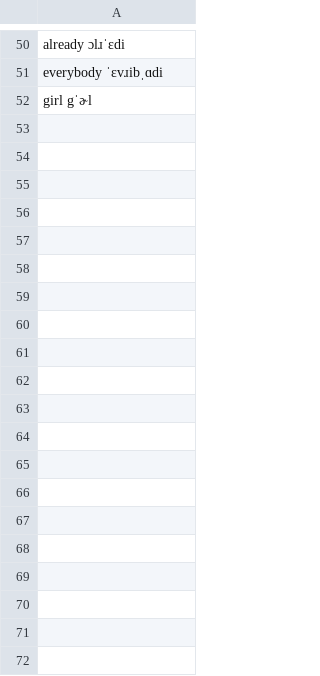
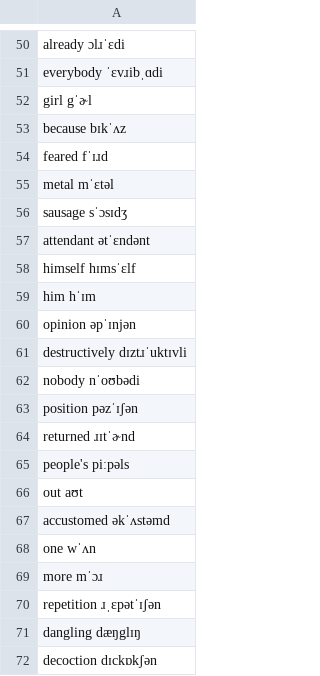
Before and after one commit to exaroth/narrative, a CSV file: dictionary/aux_dict.csv, drawn as a sheet; only a part is shown, gaps mark what is left out; the diff covers the shown part only.

Commit message:
Update aux dict

```diff
--- a/dictionary/aux_dict.csv
+++ b/dictionary/aux_dict.csv
@@ -52 +52,21 @@ everybody ˈɛvɹibˌɑdi
 girl gˈɚl
+because bɪkˈʌz
+feared fˈɪɹd
+metal mˈɛtəl
+sausage sˈɔsɪdʒ
+attendant ətˈɛndənt
+himself hɪmsˈɛlf
+him hˈɪm
+opinion əpˈɪnjən
+destructively dɪztɹˈuktɪvli
+nobody nˈoʊbədi
+position pəzˈɪʃən
+returned ɹɪtˈɚnd
+people's piːpəls
+out aʊt
+accustomed əkˈʌstəmd
+one wˈʌn
+more mˈɔɹ
+repetition ɹˌɛpətˈɪʃən
+dangling dæŋglɪŋ
+decoction dɪckɒkʃən
```
Also changed, not shown: 27 added rows elsewhere in this file.
